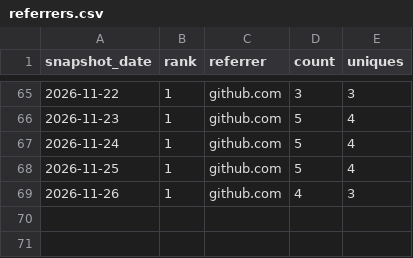
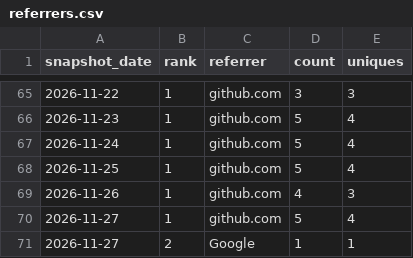
Before and after one commit to danielep71/K-IRRBB-NMDs, a CSV file: data/referrers.csv, drawn as a sheet; only a part is shown, gaps mark what is left out; the diff names each change by its address in the sheet, - before the commit and + after, or states it on an @@ line.

```diff
--- a/data/referrers.csv
+++ b/data/referrers.csv
+row 70: 2026-11-27 | 1 | github.com | 5 | 4
+row 71: 2026-11-27 | 2 | Google | 1 | 1
```
Also changed, not shown: data/popular_paths.csv, data/traffic.csv, 3 other files.
